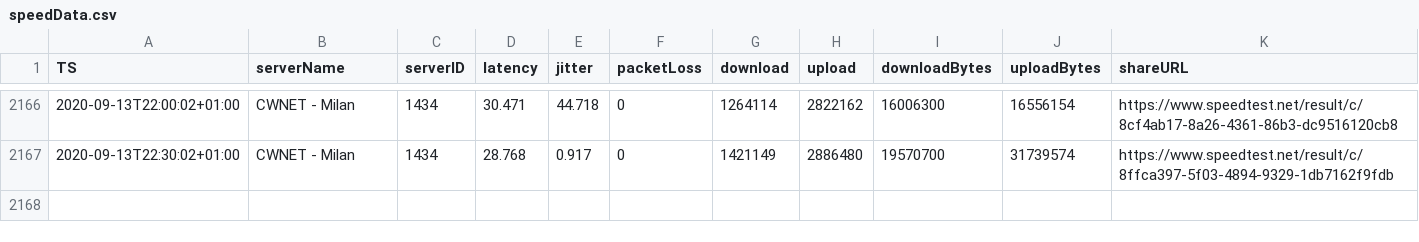
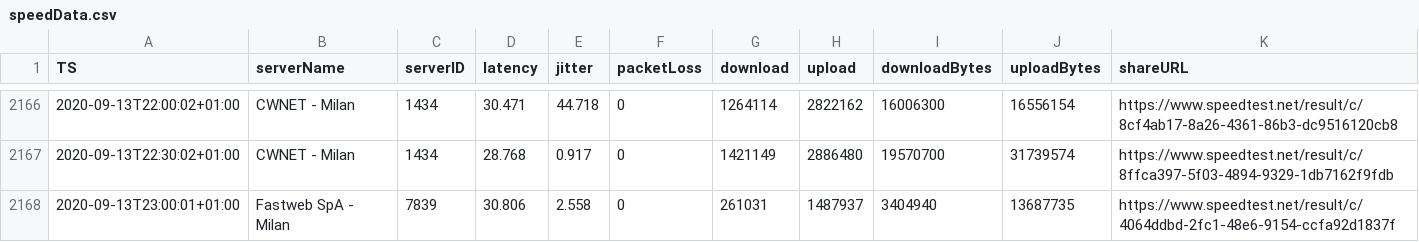
Before and after one commit to mauriziopapini/datalog, a CSV file: speedData.csv, drawn as a sheet; only a part is shown, gaps mark what is left out; the diff names each change by its address in the sheet, - before the commit and + after, or states it on an @@ line.

Commit message:
upd

```diff
--- a/speedData.csv
+++ b/speedData.csv
+row 2168: 2020-09-13T23:00:01+01:00 | Fastweb SpA - Milan | 7839 | 30.806 | 2.558 | 0 | 261031 | 1487937 | 3404940 | 13687735 | https://www.speedtest.net/result/c/4064ddbd-2fc1-48e6-9154-ccfa92d1837f
```
